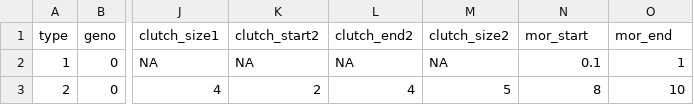
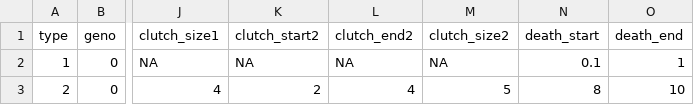
Before and after one commit to nrode/Lifelihood, a CSV file: data/fake_re_sample.csv, drawn as a sheet; only a part is shown, gaps mark what is left out; the diff names each change by its address in the sheet, - before the commit and + after, or states it on an @@ line.

Commit message:
replace mor/death start/end

```diff
--- a/data/fake_re_sample.csv
+++ b/data/fake_re_sample.csv
-N1: mor_start
+N1: death_start
-O1: mor_end
+O1: death_end
```
Also changed, not shown: data/fake_sample.csv, data/fake_sample_numeric.csv, 17 other files.
